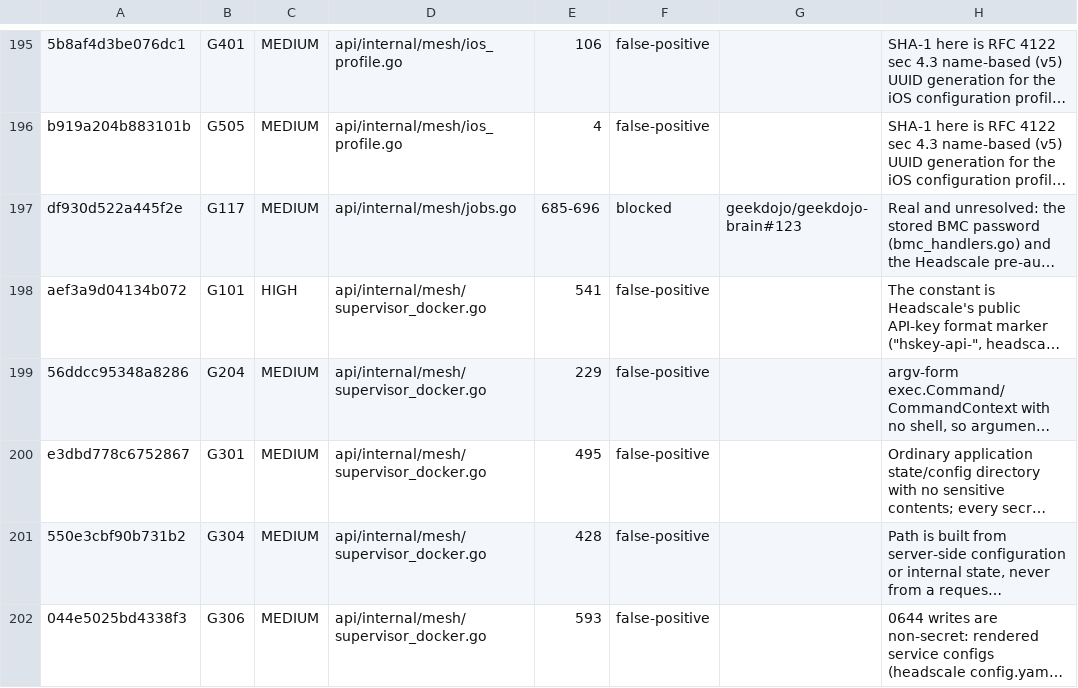
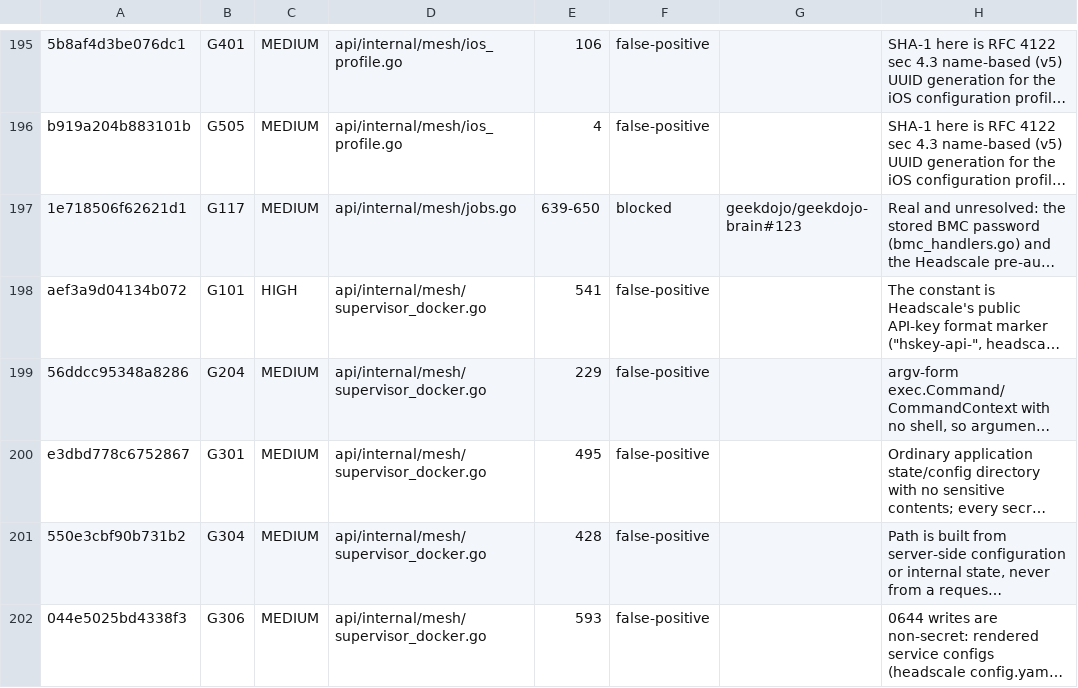
Before and after one commit to geekdojo/rasputin-control-plane, a TSV file: .github/sast-register.tsv, drawn as a sheet; only a part is shown, gaps mark what is left out; long unchanged cells end in …; the diff names each change by its address in the sheet, - before the commit and + after, or states it on an @@ line.

```diff
--- a/.github/sast-register.tsv
+++ b/.github/sast-register.tsv
-A197: df930d522a445f2e
+A197: 1e718506f62621d1
-E197: 685-696
+E197: 639-650
```
Also changed, not shown: 12 other files.
